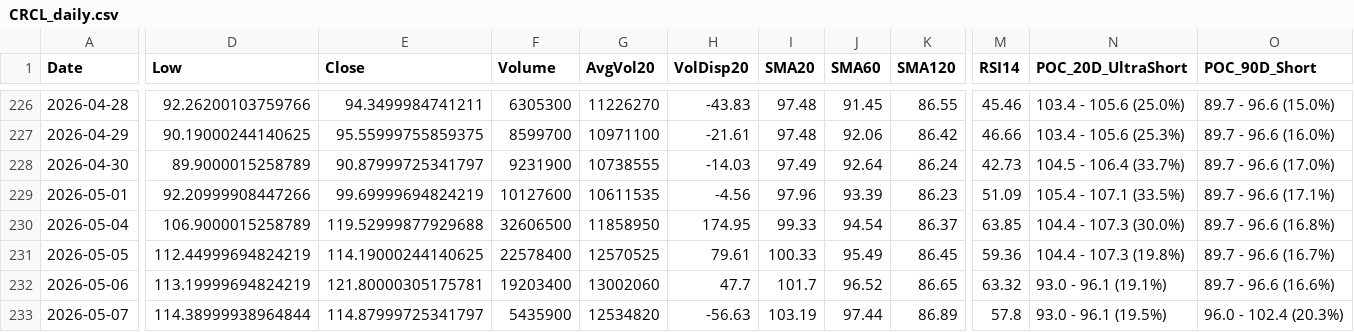
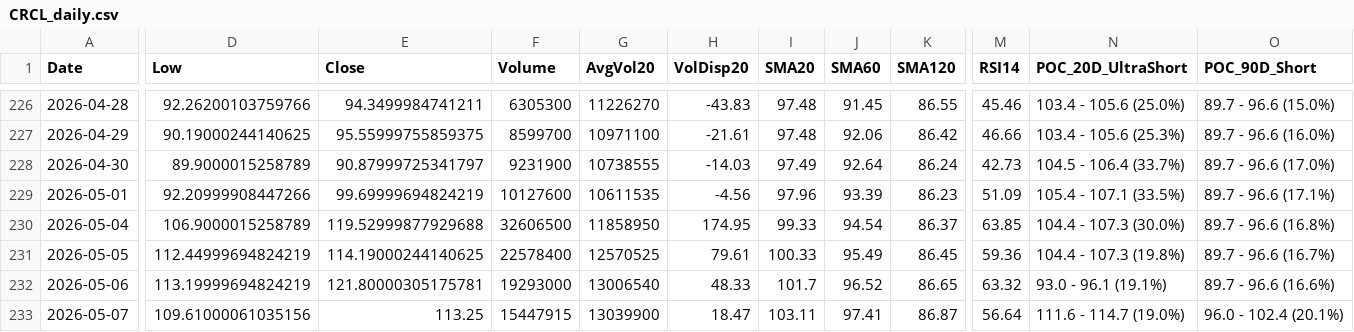
Before and after one commit to Junwoo-Genius/market-snapshot, a CSV file: public/csv/CRCL_daily.csv, drawn as a sheet; only a part is shown, gaps mark what is left out; the diff covers the shown part only; the diff names each change by its address in the sheet, - before the commit and + after, or states it on an @@ line.

```diff
--- a/public/csv/CRCL_daily.csv
+++ b/public/csv/CRCL_daily.csv
-F232 (Volume): 19203400
+F232 (Volume): 19293000
-G232 (AvgVol20): 13002060
+G232 (AvgVol20): 13006540
-H232 (VolDisp20): 47.7
+H232 (VolDisp20): 48.33
-D233 (Low): 114.38999938964844
+D233 (Low): 109.61000061035156
-E233 (Close): 114.87999725341797
+E233 (Close): 113.25
-F233 (Volume): 5435900
+F233 (Volume): 15447915
-G233 (AvgVol20): 12534820
+G233 (AvgVol20): 13039900
-H233 (VolDisp20): -56.63
+H233 (VolDisp20): 18.47
-I233 (SMA20): 103.19
+I233 (SMA20): 103.11
-J233 (SMA60): 97.44
+J233 (SMA60): 97.41
-K233 (SMA120): 86.89
+K233 (SMA120): 86.87
-M233 (RSI14): 57.8
+M233 (RSI14): 56.64
-N233 (POC_20D_UltraShort): 93.0 - 96.1 (19.5%)
+N233 (POC_20D_UltraShort): 111.6 - 114.7 (19.0%)
-O233 (POC_90D_Short): 96.0 - 102.4 (20.3%)
+O233 (POC_90D_Short): 96.0 - 102.4 (20.1%)
```
Also changed, not shown: 1 edited cell elsewhere in this file, public/csv/HIMS_daily.csv, public/csv/META_daily.csv, 26 other files.
